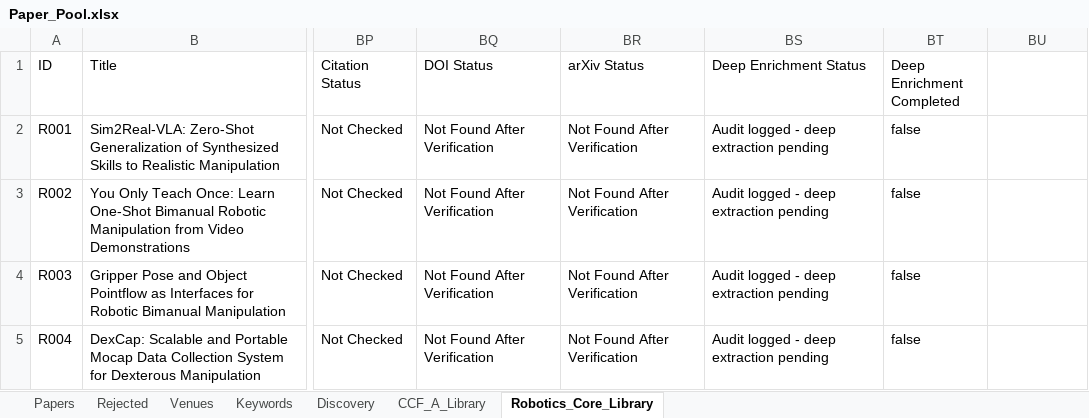
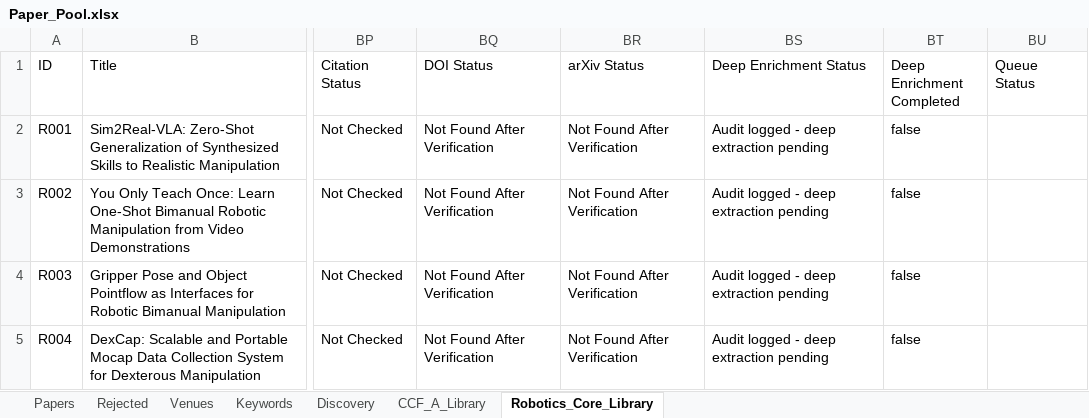
Before and after one commit to liwanxin200763/Robot_research, an Excel workbook: 00_Paper_Pool/Paper_Pool.xlsx, sheet Robotics_Core_Library, drawn as a sheet; only a part is shown, gaps mark what is left out; values as stored, in another font and other column widths than the file's, no borders; table styles not drawn; the diff names each change by its address in the sheet, - before the commit and + after, or states it on an @@ line.

Commit message:
Advance enrichment queue and defer blocked papers

```diff
--- a/00_Paper_Pool/Paper_Pool.xlsx (sheet Robotics_Core_Library)
+++ b/00_Paper_Pool/Paper_Pool.xlsx (sheet Robotics_Core_Library)
-BU1: (empty)
+BU1: Queue Status
```
Also changed, not shown: sheet Papers, sheet Discovery, sheet CCF_A_Library, 24 other files.
